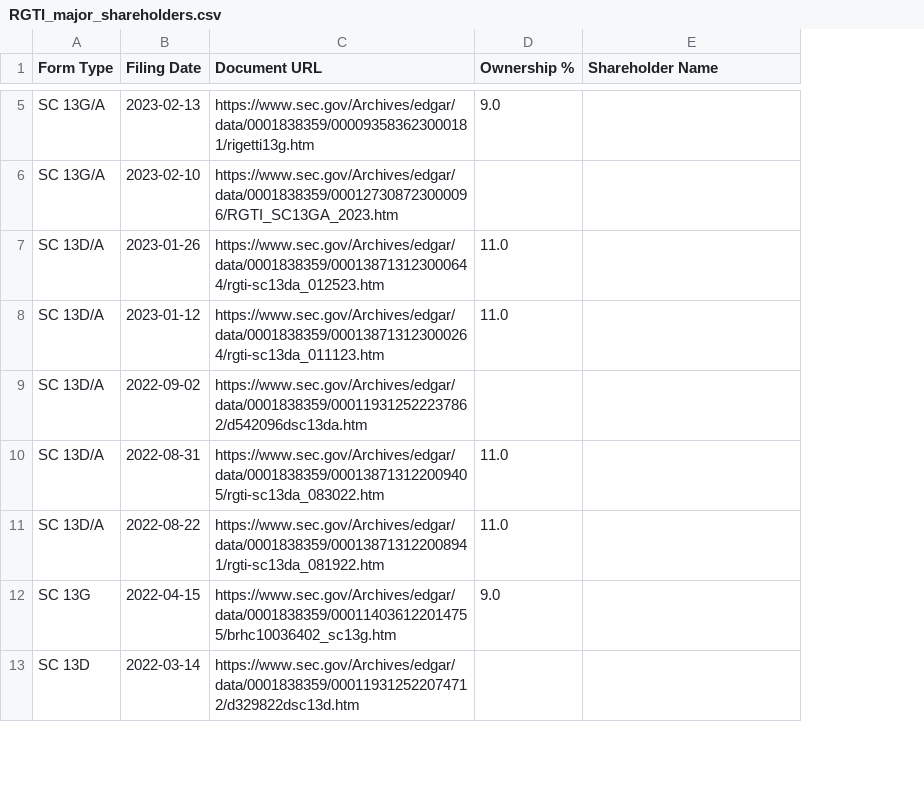
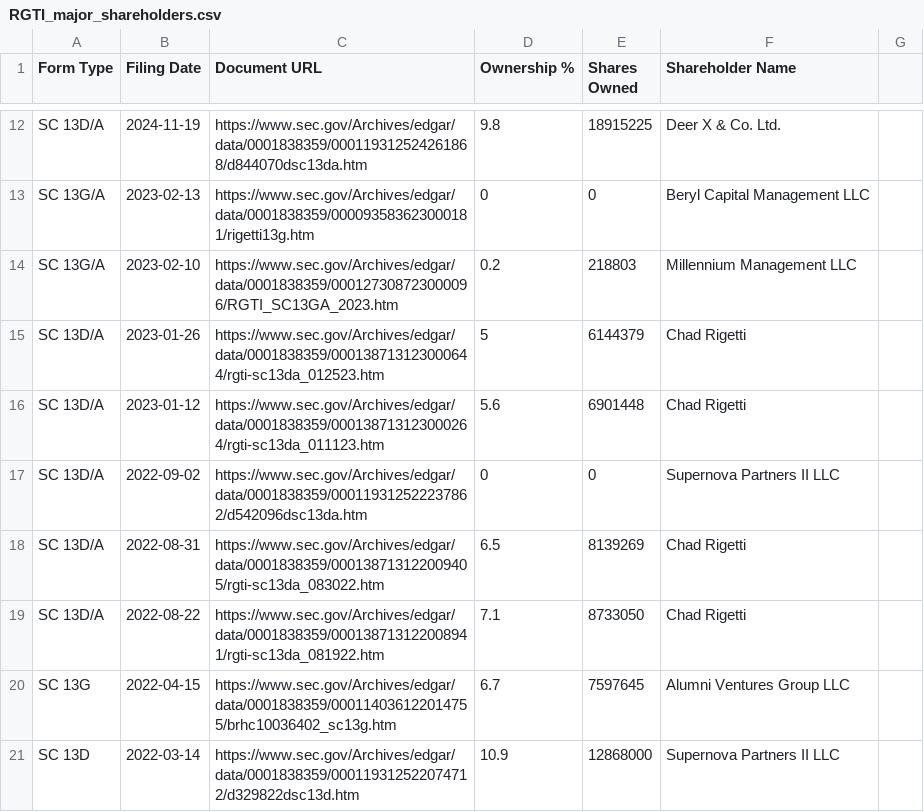
Before and after one commit to lorenzosyku/13F-tracker, a CSV file: src/Companies/RGTI/RGTI_major_shareholders.csv, drawn as a sheet; only a part is shown, gaps mark what is left out; addresses are those after the commit; the diff covers the shown part only; the diff names each change by its address in the sheet, - before the commit and + after, or states it on an @@ line.

Commit message:
updated ownership%,shares owned,Shareholder name

```diff
--- a/src/Companies/RGTI/RGTI_major_shareholders.csv
+++ b/src/Companies/RGTI/RGTI_major_shareholders.csv
+column E (Shares Owned), rows 13-21: 0 | 218803 | 6144379 | 6901448 | 0 | 8139269 | 8733050 | 7597645 | 12868000
+column G, empty
+row 12: SC 13D/A | 2024-11-19 | https://www.sec.gov/Archives/edgar/data/0001838359/000119312524261868/d844070dsc13da.htm | 9.8 | 18915225 | Deer X & Co. Ltd.
-D13 (Ownership %): 9.0
+D13 (Ownership %): 0
-F13 (Shareholder Name): (empty)
+F13 (Shareholder Name): Beryl Capital Management LLC
-D14 (Ownership %): (empty)
+D14 (Ownership %): 0.2
-F14 (Shareholder Name): (empty)
+F14 (Shareholder Name): Millennium Management LLC
-D15 (Ownership %): 11.0
+D15 (Ownership %): 5
-F15:F16 (Shareholder Name): (empty)
+F15:F16 (Shareholder Name): Chad Rigetti
-D16 (Ownership %): 11.0
+D16 (Ownership %): 5.6
-D17 (Ownership %): (empty)
+D17 (Ownership %): 0
-F17 (Shareholder Name): (empty)
+F17 (Shareholder Name): Supernova Partners II LLC
-D18 (Ownership %): 11.0
+D18 (Ownership %): 6.5
-F18:F19 (Shareholder Name): (empty)
+F18:F19 (Shareholder Name): Chad Rigetti
-D19 (Ownership %): 11.0
+D19 (Ownership %): 7.1
-D20 (Ownership %): 9.0
+D20 (Ownership %): 6.7
-F20 (Shareholder Name): (empty)
+F20 (Shareholder Name): Alumni Ventures Group LLC
-D21 (Ownership %): (empty)
+D21 (Ownership %): 10.9
-F21 (Shareholder Name): (empty)
+F21 (Shareholder Name): Supernova Partners II LLC
```
Also changed, not shown: 10 added rows and 20 edited cells elsewhere in this file.
